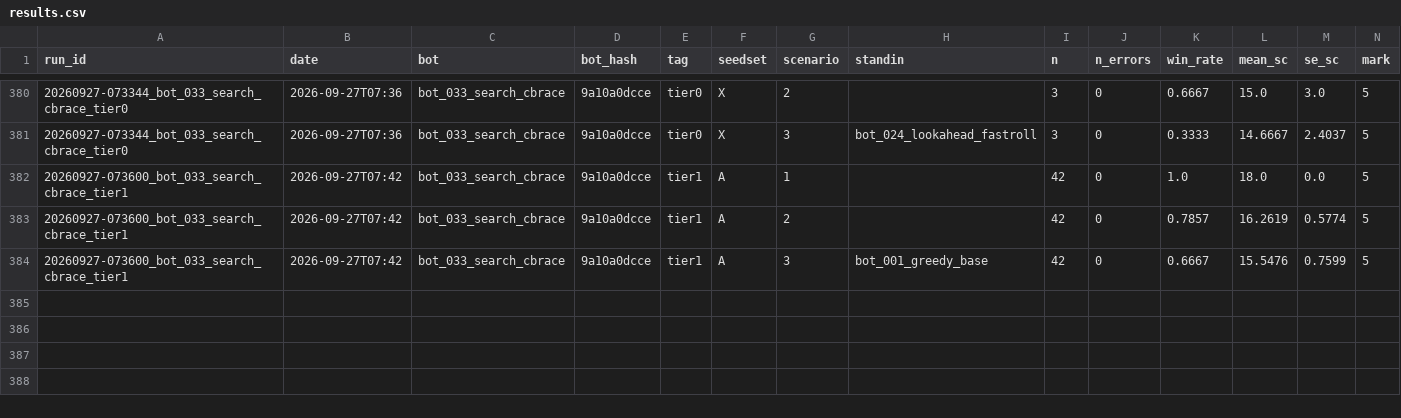
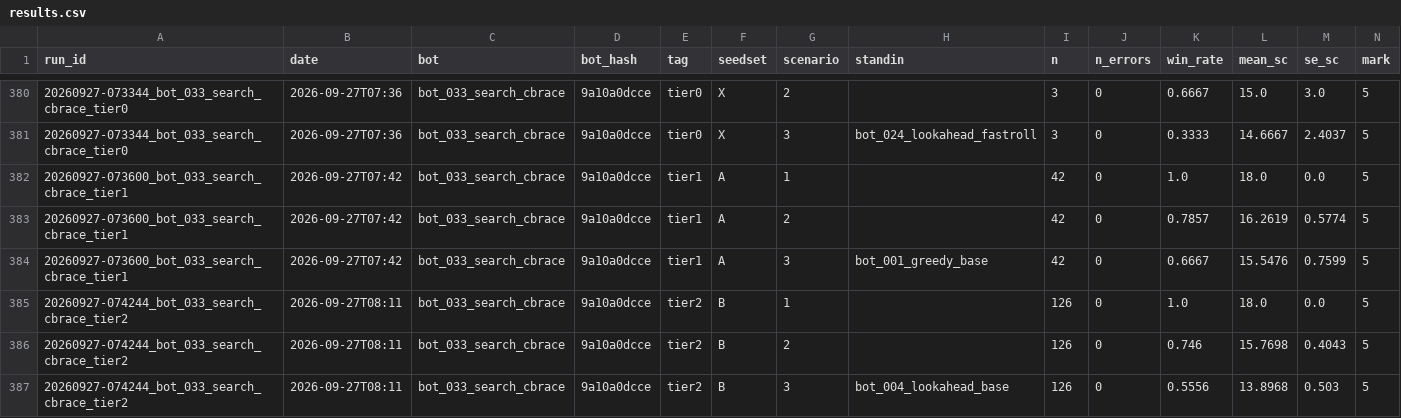
Before and after one commit to EvanCXCheng/3011-Project, a CSV file: results/results.csv, drawn as a sheet; only a part is shown, gaps mark what is left out; rows hold the shown columns only; the diff names each change by its address in the sheet, - before the commit and + after, or states it on an @@ line.

```diff
--- a/results/results.csv
+++ b/results/results.csv
+row 385: 20260927-074244_bot_033_search_cbrace_tier2 | 2026-09-27T08:11 | bot_033_search_cbrace | 9a10a0dcce | tier2 | B | 1 |  | 126 | 0 | 1.0 | 18.0 | 0.0 | 5
+row 386: 20260927-074244_bot_033_search_cbrace_tier2 | 2026-09-27T08:11 | bot_033_search_cbrace | 9a10a0dcce | tier2 | B | 2 |  | 126 | 0 | 0.746 | 15.7698 | 0.4043 | 5
+row 387: 20260927-074244_bot_033_search_cbrace_tier2 | 2026-09-27T08:11 | bot_033_search_cbrace | 9a10a0dcce | tier2 | B | 3 | bot_004_lookahead_base | 126 | 0 | 0.5556 | 13.8968 | 0.503 | 5
```
Also changed, not shown: 4 other files.
